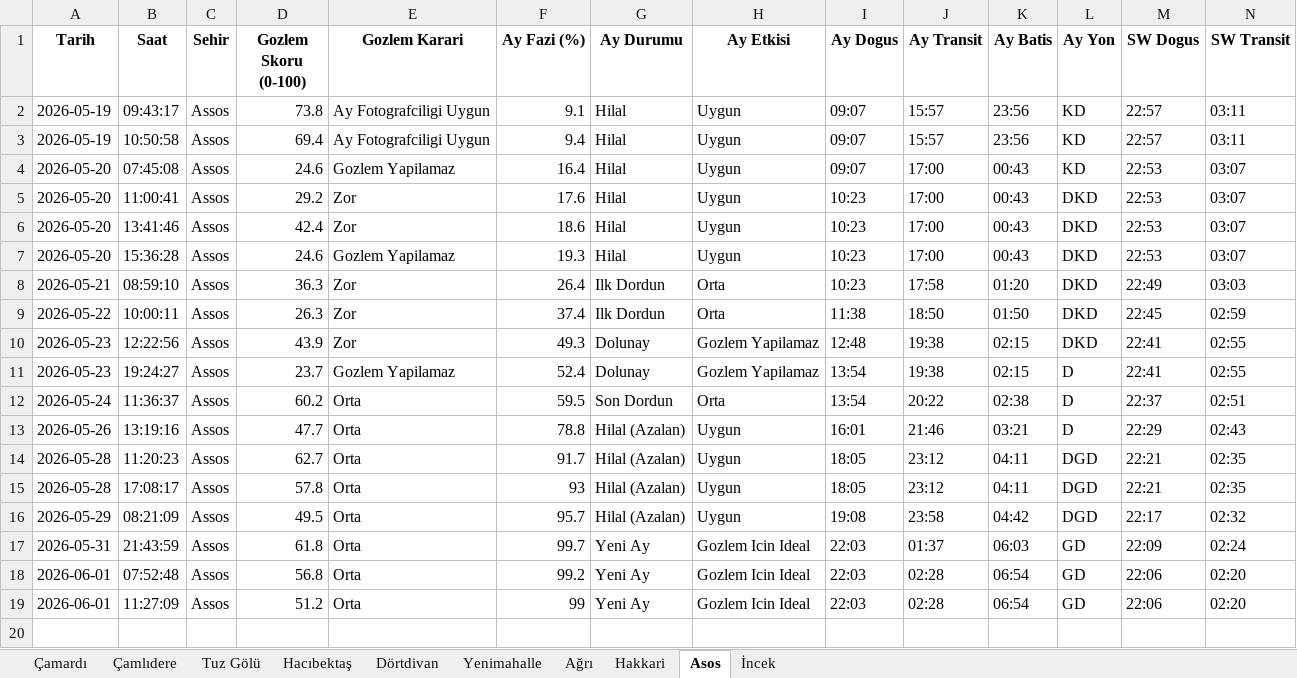
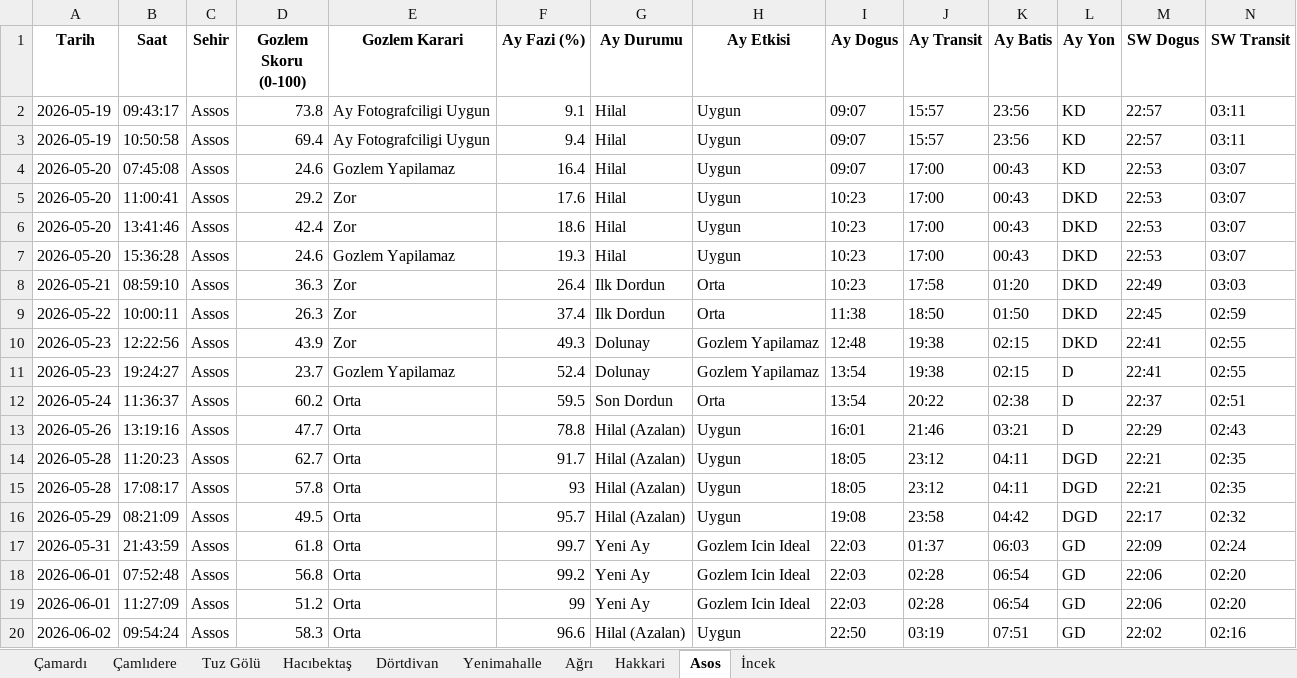
Before and after one commit to muhdogan-max/astro-gozlem, an Excel workbook: HavaTakip/astro_gozlem_verileri.xlsx, sheet Asos, drawn as a sheet; only a part is shown; values as stored, in another font and other column widths than the file's, no borders; rows hold the shown columns only; the diff names each change by its address in the sheet, - before the commit and + after, or states it on an @@ line.

```diff
--- a/HavaTakip/astro_gozlem_verileri.xlsx (sheet Asos)
+++ b/HavaTakip/astro_gozlem_verileri.xlsx (sheet Asos)
+row 20: 2026-06-02 | 09:54:24 | Assos | 58.3 | Orta | 96.6 | Hilal (Azalan) | Uygun | 22:50 | 03:19 | 07:51 | GD | 22:02 | 02:16
```
Also changed, not shown: sheet Dörtdivan, sheet Tuz Gölü, sheet Çamlıdere, sheet İncek, sheet Yenimahalle, sheet Çamardı, 3 more sheets.
